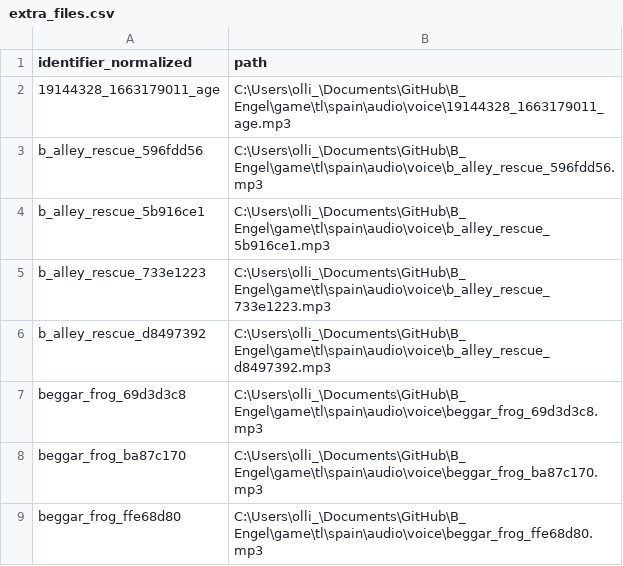
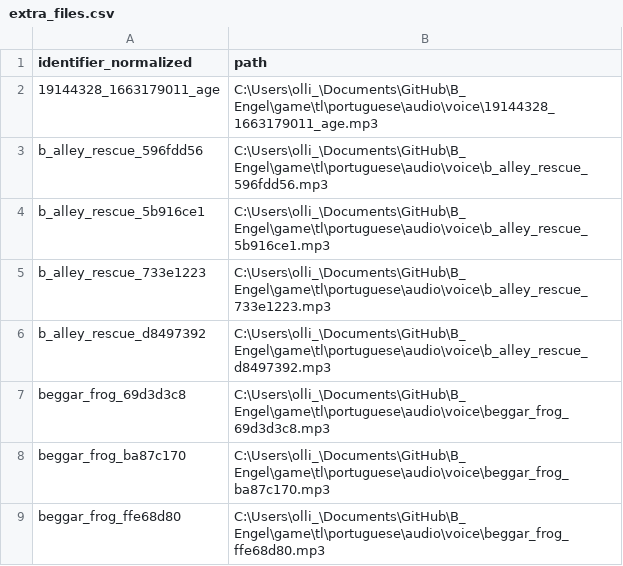
Before and after one commit to Pridedrawing/Tools, a CSV file: Missing Files/extra_files.csv, drawn as a sheet.

Commit message:
Update API key setup and file paths for voiceover and language detection tools
- Changed audio file paths in extra_files.csv from Spanish to Portuguese.
- Updated subproject commit reference in voiceover.
- Added example PowerShell script for setting environment variables (set_env.ps1.example).
- Created a detailed README file for API key setup and usage instructions.
- Introduced setup_keys.bat and setup_keys.ps1 for one-click API key configuration.

```diff
--- a/Missing Files/extra_files.csv
+++ b/Missing Files/extra_files.csv
@@ -1,9 +1,9 @@
 identifier_normalized,path
-19144328_1663179011_age,C:\Users\olli_\Documents\GitHub\B_Engel\game\tl\spain\audio\voice\19144328_1663179011_age.mp3
-b_alley_rescue_596fdd56,C:\Users\olli_\Documents\GitHub\B_Engel\game\tl\spain\audio\voice\b_alley_rescue_596fdd56.mp3
-b_alley_rescue_5b916ce1,C:\Users\olli_\Documents\GitHub\B_Engel\game\tl\spain\audio\voice\b_alley_rescue_5b916ce1.mp3
-b_alley_rescue_733e1223,C:\Users\olli_\Documents\GitHub\B_Engel\game\tl\spain\audio\voice\b_alley_rescue_733e1223.mp3
-b_alley_rescue_d8497392,C:\Users\olli_\Documents\GitHub\B_Engel\game\tl\spain\audio\voice\b_alley_rescue_d8497392.mp3
-beggar_frog_69d3d3c8,C:\Users\olli_\Documents\GitHub\B_Engel\game\tl\spain\audio\voice\beggar_frog_69d3d3c8.mp3
-beggar_frog_ba87c170,C:\Users\olli_\Documents\GitHub\B_Engel\game\tl\spain\audio\voice\beggar_frog_ba87c170.mp3
-beggar_frog_ffe68d80,C:\Users\olli_\Documents\GitHub\B_Engel\game\tl\spain\audio\voice\beggar_frog_ffe68d80.mp3
+19144328_1663179011_age,C:\Users\olli_\Documents\GitHub\B_Engel\game\tl\portuguese\audio\voice\19144328_1663179011_age.mp3
+b_alley_rescue_596fdd56,C:\Users\olli_\Documents\GitHub\B_Engel\game\tl\portuguese\audio\voice\b_alley_rescue_596fdd56.mp3
+b_alley_rescue_5b916ce1,C:\Users\olli_\Documents\GitHub\B_Engel\game\tl\portuguese\audio\voice\b_alley_rescue_5b916ce1.mp3
+b_alley_rescue_733e1223,C:\Users\olli_\Documents\GitHub\B_Engel\game\tl\portuguese\audio\voice\b_alley_rescue_733e1223.mp3
+b_alley_rescue_d8497392,C:\Users\olli_\Documents\GitHub\B_Engel\game\tl\portuguese\audio\voice\b_alley_rescue_d8497392.mp3
+beggar_frog_69d3d3c8,C:\Users\olli_\Documents\GitHub\B_Engel\game\tl\portuguese\audio\voice\beggar_frog_69d3d3c8.mp3
+beggar_frog_ba87c170,C:\Users\olli_\Documents\GitHub\B_Engel\game\tl\portuguese\audio\voice\beggar_frog_ba87c170.mp3
+beggar_frog_ffe68d80,C:\Users\olli_\Documents\GitHub\B_Engel\game\tl\portuguese\audio\voice\beggar_frog_ffe68d80.mp3
```
Also changed, not shown: 8 other files.
